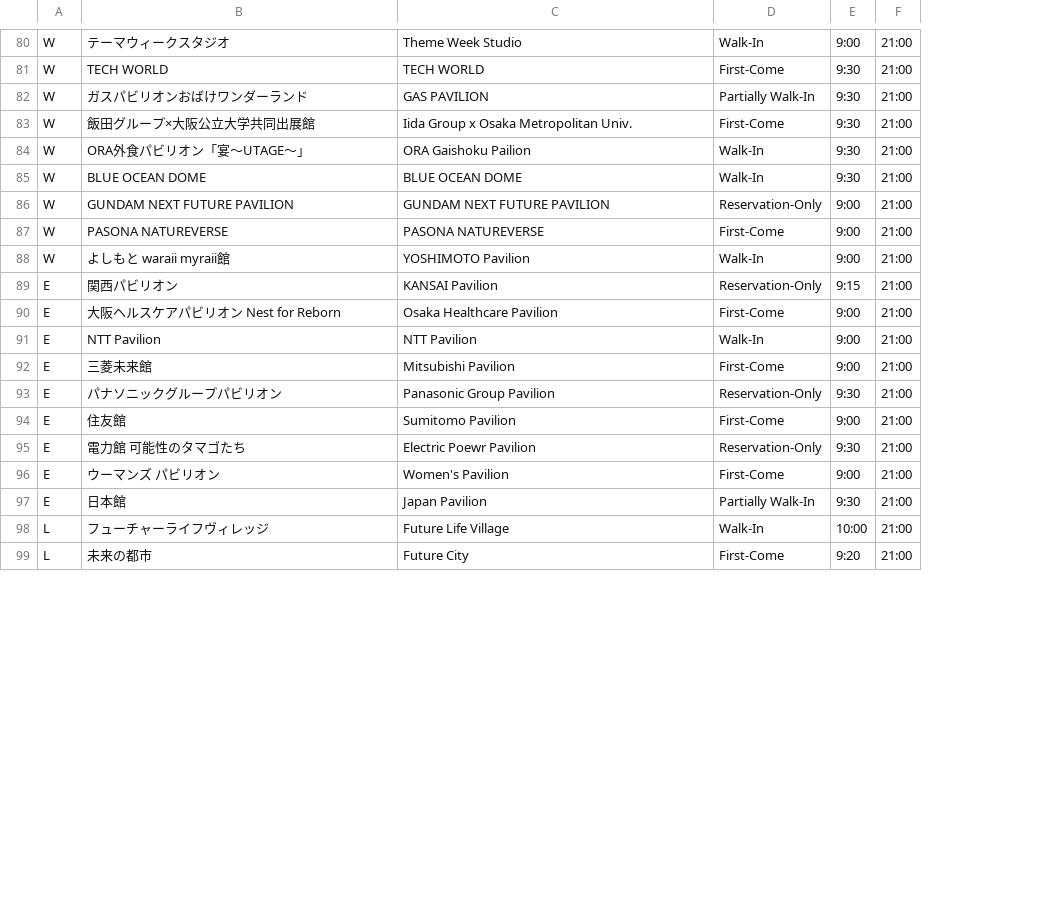
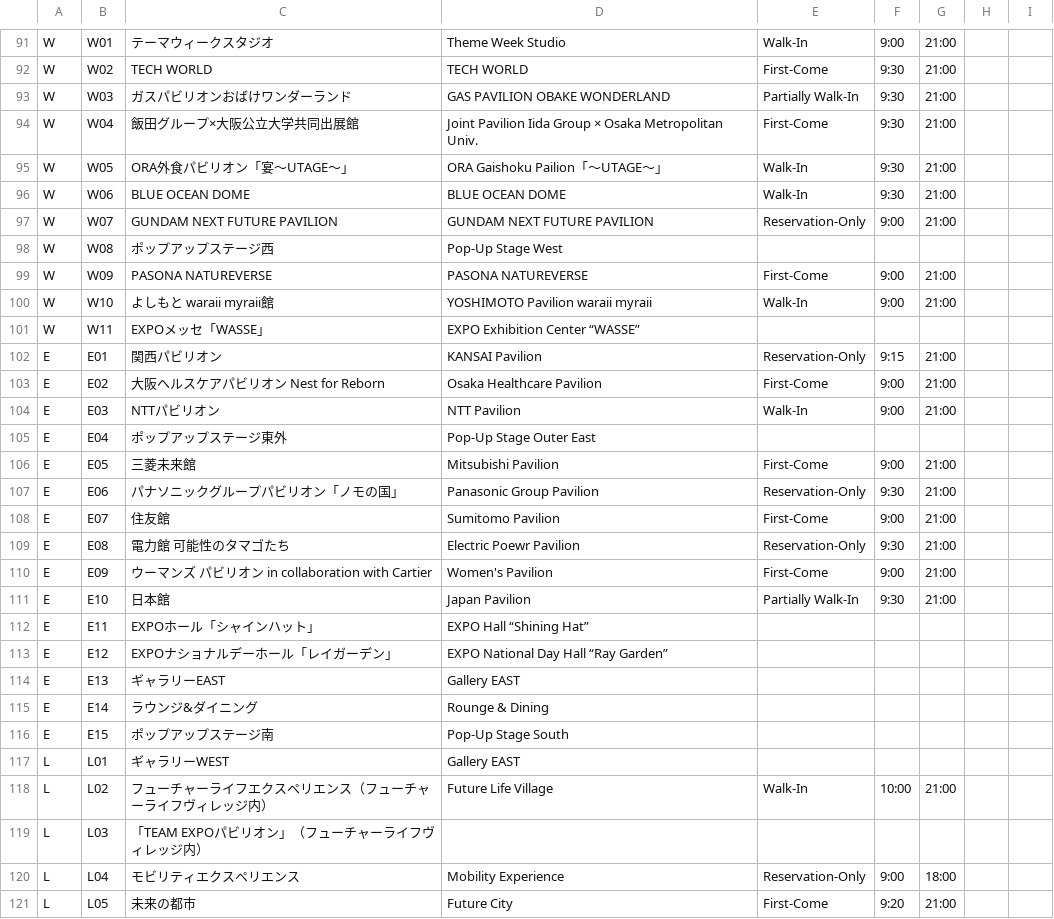
Before and after one commit to EXPO2025wait/EXPO2025OpenData, a CSV file: EXPO2025_Pavilion_Info20250501_UTF8.csv, drawn as a sheet; only a part is shown, gaps mark what is left out; addresses are those after the commit; the diff covers the shown part only; the diff names each change by its address in the sheet, - before the commit and + after, or states it on an @@ line.

Commit message:
add Pavilion ID and sort by Pavilion ID

```diff
--- a/EXPO2025_Pavilion_Info20250501_UTF8.csv
+++ b/EXPO2025_Pavilion_Info20250501_UTF8.csv
+column B, rows 91-97: W01 | W02 | W03 | W04 | W05 | W06 | W07; rows 99-100: W09 | W10; rows 102-104: E01 | E02 | E03; rows 106-111: E05 | E06 | E07 | E08 | E09 | E10; row 118: L02; row 121: L05
+column H, empty
+column I, empty
-D93: GAS PAVILION
+D93: GAS PAVILION OBAKE WONDERLAND
-D94: Iida Group x Osaka Metropolitan Univ.
+D94: Joint Pavilion Iida Group × Osaka Metropolitan Univ.
-D95: ORA Gaishoku Pailion
+D95: ORA Gaishoku Pailion「〜UTAGE〜」
+row 98: W | W08 | ポップアップステージ西 | Pop-Up Stage West
-D100: YOSHIMOTO Pavilion
+D100: YOSHIMOTO Pavilion waraii myraii
+row 101: W | W11 | EXPOメッセ「WASSE」 | EXPO Exhibition Center “WASSE”
-C104: NTT Pavilion
+C104: NTTパビリオン
+row 105: E | E04 | ポップアップステージ東外 | Pop-Up Stage Outer East
-C107: パナソニックグループパビリオン
+C107: パナソニックグループパビリオン「ノモの国」
-C110: ウーマンズ パビリオン
+C110: ウーマンズ パビリオン in collaboration with Cartier
+row 112: E | E11 | EXPOホール「シャインハット」 | EXPO Hall “Shining Hat”
+row 113: E | E12 | EXPOナショナルデーホール「レイガーデン」 | EXPO National Day Hall “Ray Garden”
+row 114: E | E13 | ギャラリーEAST | Gallery EAST
+row 115: E | E14 | ラウンジ&ダイニング | Rounge & Dining
+row 116: E | E15 | ポップアップステージ南 | Pop-Up Stage South
+row 117: L | L01 | ギャラリーWEST | Gallery EAST
-C118: フューチャーライフヴィレッジ
+C118: フューチャーライフエクスペリエンス（フューチャーライフヴィレッジ内）
+row 119: L | L03 | 「TEAM EXPOパビリオン」（フューチャーライフヴィレッジ内）
@@ row 100 moved to row 120: L @@
```
Also changed, not shown: 17 added rows, 4 removed rows, 13 moved rows and 13 edited cells elsewhere in this file.
